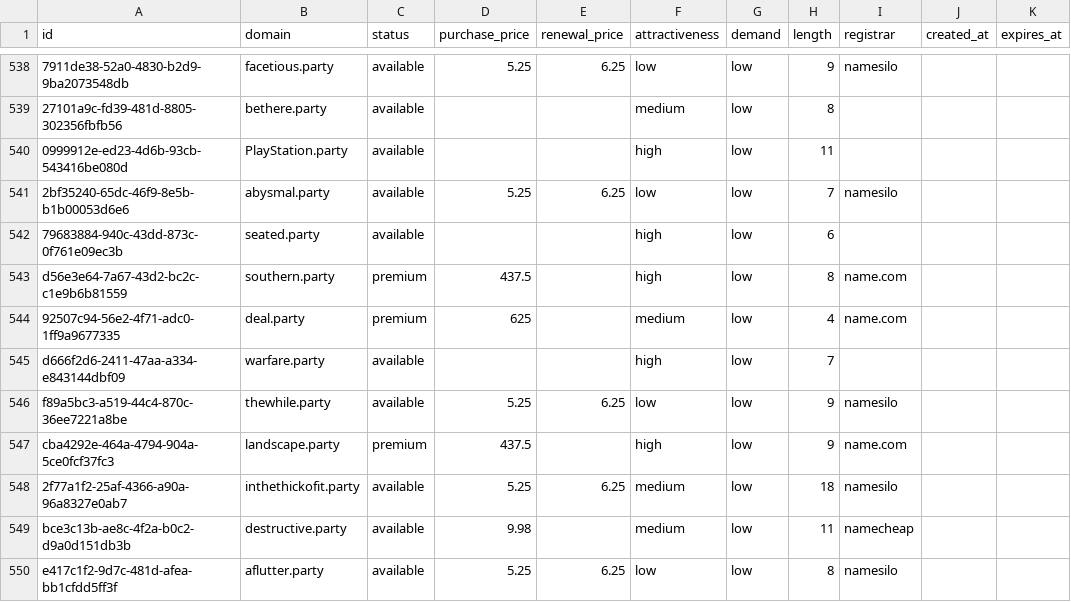
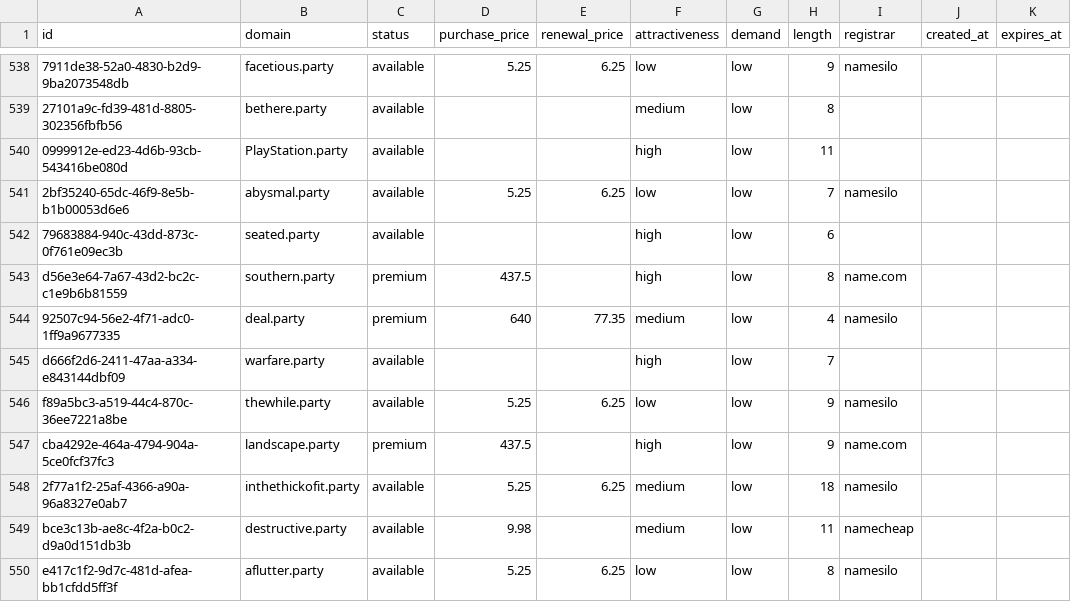
Before and after one commit to UniqueDomains/party-oneword-domains, a CSV file: party.csv, drawn as a sheet; only a part is shown, gaps mark what is left out; the diff names each change by its address in the sheet, - before the commit and + after, or states it on an @@ line.

Commit message:
Domains update

```diff
--- a/party.csv
+++ b/party.csv
-D544 (purchase_price): 625
+D544 (purchase_price): 640
-E544 (renewal_price): (empty)
+E544 (renewal_price): 77.35
-I544 (registrar): name.com
+I544 (registrar): namesilo
```
Also changed, not shown: 4 other files.
